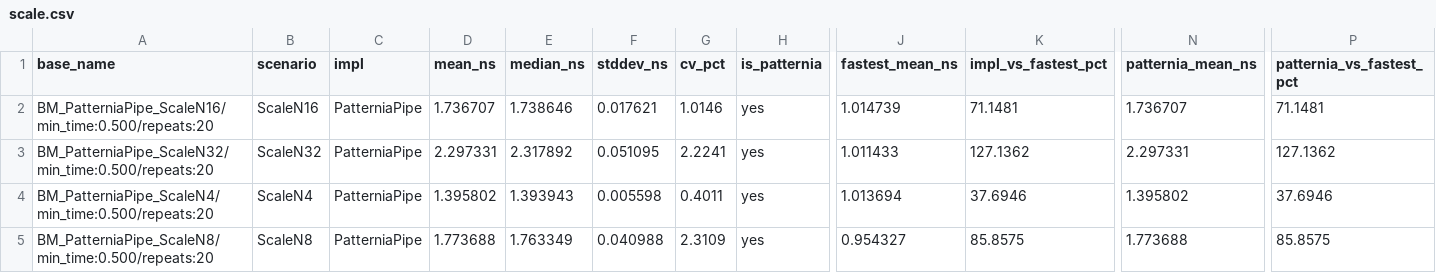
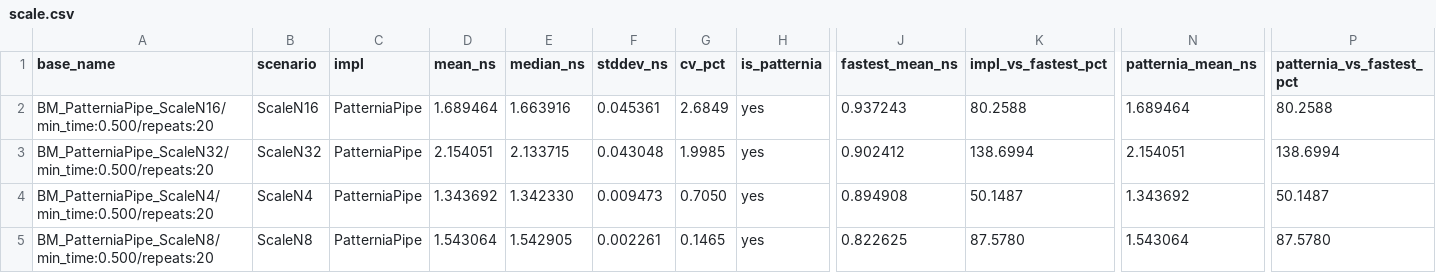
Before and after one commit to sentomk/patternia, a CSV file: docs/assets/bench/scale.csv, drawn as a sheet; only a part is shown, gaps mark what is left out; the diff covers the shown part only; the diff names each change by its address in the sheet, - before the commit and + after, or states it on an @@ line.

```diff
--- a/docs/assets/bench/scale.csv
+++ b/docs/assets/bench/scale.csv
-D2 (mean_ns): 1.736707
+D2 (mean_ns): 1.689464
-E2 (median_ns): 1.738646
+E2 (median_ns): 1.663916
-F2 (stddev_ns): 0.017621
+F2 (stddev_ns): 0.045361
-G2 (cv_pct): 1.0146
+G2 (cv_pct): 2.6849
-J2 (fastest_mean_ns): 1.014739
+J2 (fastest_mean_ns): 0.937243
-K2 (impl_vs_fastest_pct): 71.1481
+K2 (impl_vs_fastest_pct): 80.2588
-N2 (patternia_mean_ns): 1.736707
+N2 (patternia_mean_ns): 1.689464
-P2 (patternia_vs_fastest_pct): 71.1481
+P2 (patternia_vs_fastest_pct): 80.2588
-D3 (mean_ns): 2.297331
+D3 (mean_ns): 2.154051
-E3 (median_ns): 2.317892
+E3 (median_ns): 2.133715
-F3 (stddev_ns): 0.051095
+F3 (stddev_ns): 0.043048
-G3 (cv_pct): 2.2241
+G3 (cv_pct): 1.9985
-J3 (fastest_mean_ns): 1.011433
+J3 (fastest_mean_ns): 0.902412
-K3 (impl_vs_fastest_pct): 127.1362
+K3 (impl_vs_fastest_pct): 138.6994
-N3 (patternia_mean_ns): 2.297331
+N3 (patternia_mean_ns): 2.154051
-P3 (patternia_vs_fastest_pct): 127.1362
+P3 (patternia_vs_fastest_pct): 138.6994
-D4 (mean_ns): 1.395802
+D4 (mean_ns): 1.343692
-E4 (median_ns): 1.393943
+E4 (median_ns): 1.342330
-F4 (stddev_ns): 0.005598
+F4 (stddev_ns): 0.009473
-G4 (cv_pct): 0.4011
+G4 (cv_pct): 0.7050
-J4 (fastest_mean_ns): 1.013694
+J4 (fastest_mean_ns): 0.894908
-K4 (impl_vs_fastest_pct): 37.6946
+K4 (impl_vs_fastest_pct): 50.1487
-N4 (patternia_mean_ns): 1.395802
+N4 (patternia_mean_ns): 1.343692
-P4 (patternia_vs_fastest_pct): 37.6946
+P4 (patternia_vs_fastest_pct): 50.1487
-D5 (mean_ns): 1.773688
+D5 (mean_ns): 1.543064
-E5 (median_ns): 1.763349
+E5 (median_ns): 1.542905
-F5 (stddev_ns): 0.040988
+F5 (stddev_ns): 0.002261
-G5 (cv_pct): 2.3109
+G5 (cv_pct): 0.1465
-J5 (fastest_mean_ns): 0.954327
+J5 (fastest_mean_ns): 0.822625
-K5 (impl_vs_fastest_pct): 85.8575
+K5 (impl_vs_fastest_pct): 87.5780
-N5 (patternia_mean_ns): 1.773688
+N5 (patternia_mean_ns): 1.543064
-P5 (patternia_vs_fastest_pct): 85.8575
+P5 (patternia_vs_fastest_pct): 87.5780
```
Also changed, not shown: 68 edited cells elsewhere in this file, docs/assets/bench/latest.csv, 4 other files.
